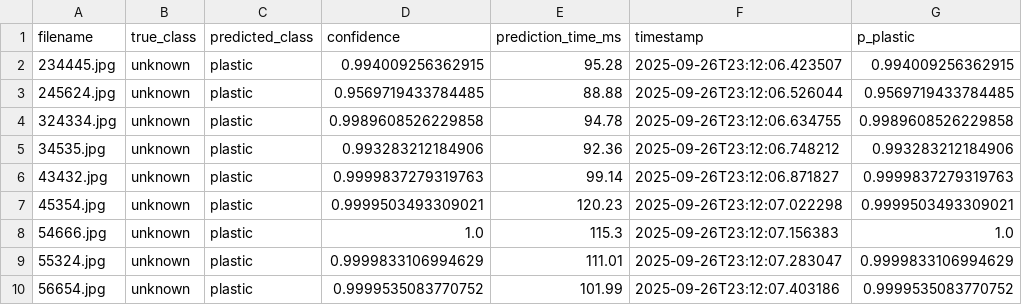
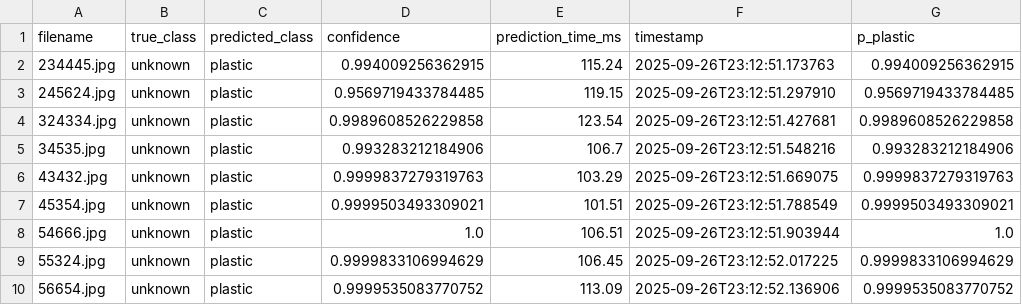
Before and after one commit to zyronvon/Microplastics_results, a CSV file: final_results/predictions.csv, drawn as a sheet; only a part is shown; the diff names each change by its address in the sheet, - before the commit and + after, or states it on an @@ line.

Commit message:
Update final_results/predictions.csv

```diff
--- a/final_results/predictions.csv
+++ b/final_results/predictions.csv
-E2 (prediction_time_ms): 95.28
+E2 (prediction_time_ms): 115.24
-F2 (timestamp): 2025-09-26T23:12:06.423507
+F2 (timestamp): 2025-09-26T23:12:51.173763
-E3 (prediction_time_ms): 88.88
+E3 (prediction_time_ms): 119.15
-F3 (timestamp): 2025-09-26T23:12:06.526044
+F3 (timestamp): 2025-09-26T23:12:51.297910
-E4 (prediction_time_ms): 94.78
+E4 (prediction_time_ms): 123.54
-F4 (timestamp): 2025-09-26T23:12:06.634755
+F4 (timestamp): 2025-09-26T23:12:51.427681
-E5 (prediction_time_ms): 92.36
+E5 (prediction_time_ms): 106.7
-F5 (timestamp): 2025-09-26T23:12:06.748212
+F5 (timestamp): 2025-09-26T23:12:51.548216
-E6 (prediction_time_ms): 99.14
+E6 (prediction_time_ms): 103.29
-F6 (timestamp): 2025-09-26T23:12:06.871827
+F6 (timestamp): 2025-09-26T23:12:51.669075
-E7 (prediction_time_ms): 120.23
+E7 (prediction_time_ms): 101.51
-F7 (timestamp): 2025-09-26T23:12:07.022298
+F7 (timestamp): 2025-09-26T23:12:51.788549
-E8 (prediction_time_ms): 115.3
+E8 (prediction_time_ms): 106.51
-F8 (timestamp): 2025-09-26T23:12:07.156383
+F8 (timestamp): 2025-09-26T23:12:51.903944
-E9 (prediction_time_ms): 111.01
+E9 (prediction_time_ms): 106.45
-F9 (timestamp): 2025-09-26T23:12:07.283047
+F9 (timestamp): 2025-09-26T23:12:52.017225
-E10 (prediction_time_ms): 101.99
+E10 (prediction_time_ms): 113.09
-F10 (timestamp): 2025-09-26T23:12:07.403186
+F10 (timestamp): 2025-09-26T23:12:52.136906
```
